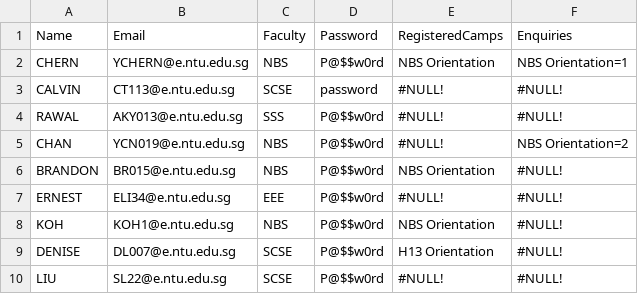
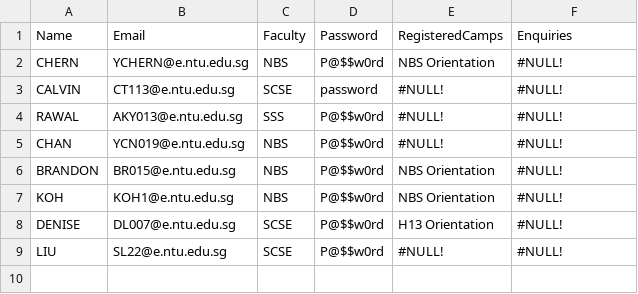
Before and after one commit to jhmarkkk/SC2002_OOP, a CSV file: data/StudentList.csv, drawn as a sheet.

Commit message:
Fixed CampDataService

```diff
--- a/data/StudentList.csv
+++ b/data/StudentList.csv
@@ -1,8 +1,7 @@
 Name,Email,Faculty,Password,RegisteredCamps,Enquiries
-CHERN,YCHERN@e.ntu.edu.sg,NBS,P@$$w0rd,NBS Orientation,NBS Orientation=1
+CHERN,YCHERN@e.ntu.edu.sg,NBS,P@$$w0rd,NBS Orientation,#NULL!
 CALVIN,CT113@e.ntu.edu.sg,SCSE,password,#NULL!,#NULL!
 RAWAL,AKY013@e.ntu.edu.sg,SSS,P@$$w0rd,#NULL!,#NULL!
-CHAN,YCN019@e.ntu.edu.sg,NBS,P@$$w0rd,#NULL!,NBS Orientation=2
+CHAN,YCN019@e.ntu.edu.sg,NBS,P@$$w0rd,#NULL!,#NULL!
 BRANDON,BR015@e.ntu.edu.sg,NBS,P@$$w0rd,NBS Orientation,#NULL!
-ERNEST,ELI34@e.ntu.edu.sg,EEE,P@$$w0rd,#NULL!,#NULL!
 KOH,KOH1@e.ntu.edu.sg,NBS,P@$$w0rd,NBS Orientation,#NULL!
```
Also changed, not shown: data/CampList.csv, data/CommitteeList.csv, 5 other files.
